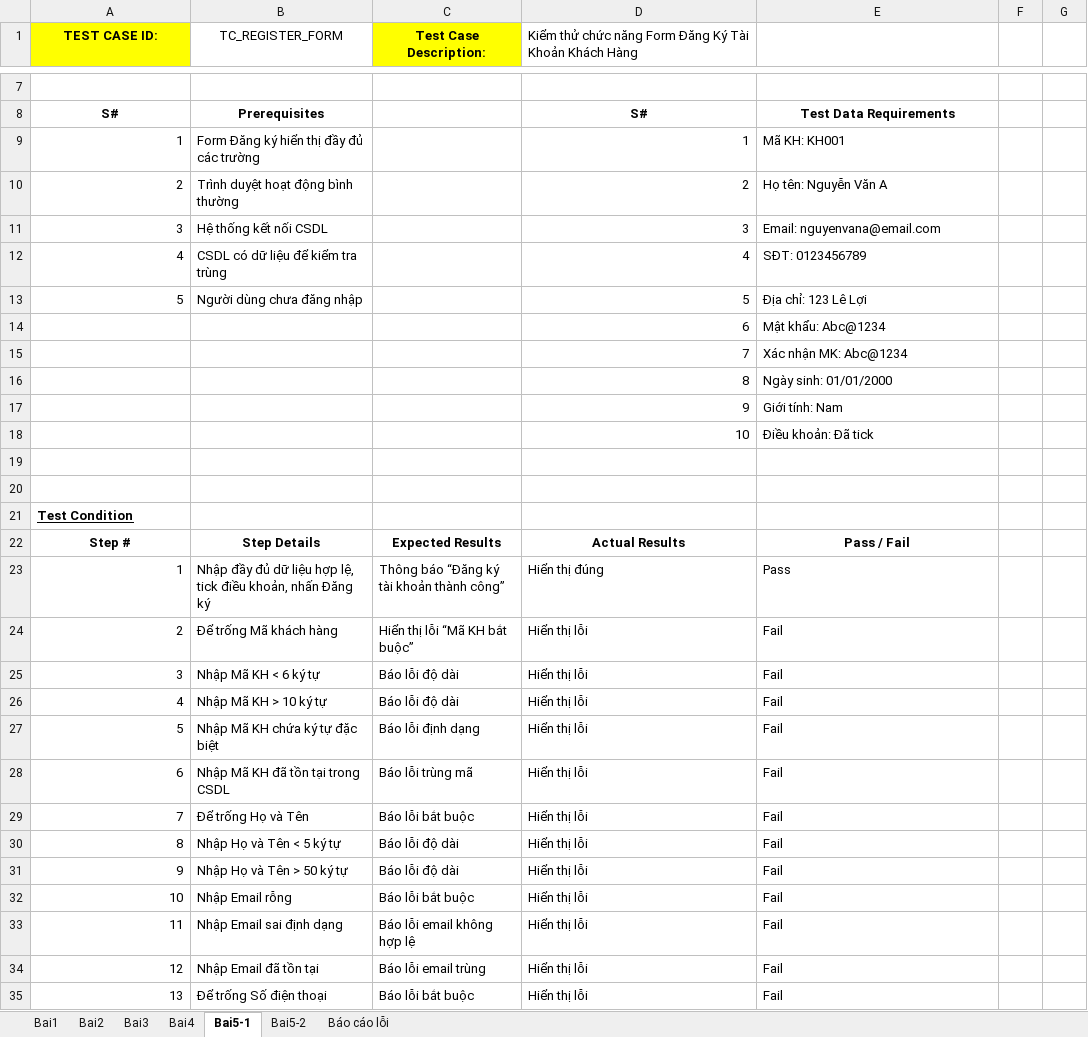
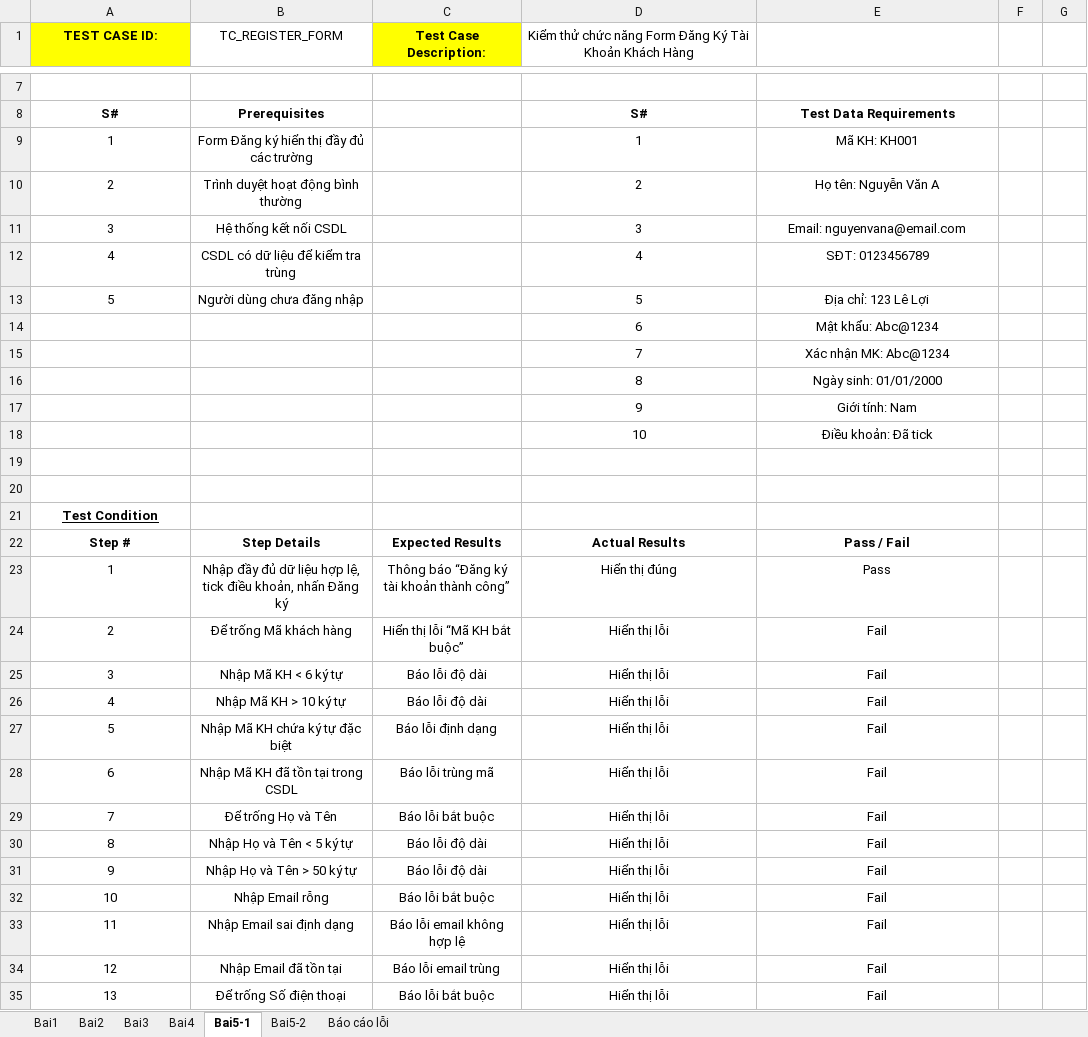
Before and after one commit to mkhoi2004/QLDA, an Excel workbook: Lab5/Lab5.xlsx, sheet Bai5-1, drawn as a sheet; only a part is shown, gaps mark what is left out; values as stored, in another font and other column widths than the file's, no borders; the diff covers the shown part only; the diff names each change by its address in the sheet, - before the commit and + after, or states it on an @@ line.

```diff
--- a/Lab5/Lab5.xlsx (sheet Bai5-1)
+++ b/Lab5/Lab5.xlsx (sheet Bai5-1)
-D1 alignment: left
+D1 alignment: center
-A9:A13 alignment: right
+A9:A13 alignment: center
-B9:B13 alignment: left
+B9:B13 alignment: center
-D9:D18 alignment: right
+D9:D18 alignment: center
-E9:E18 alignment: left
+E9:E18 alignment: center
-A21 alignment: left
+A21 alignment: center
-A23:A35 alignment: right
+A23:A35 alignment: center
-B23:E35 alignment: left
+B23:E35 alignment: center
```
Also changed, not shown: cell formats elsewhere in this sheet, sheet Bai4, sheet Bai1, sheet Bai2, sheet Bai3, 1 other file.
